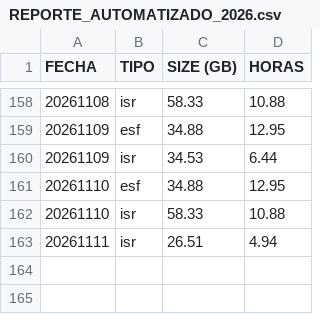
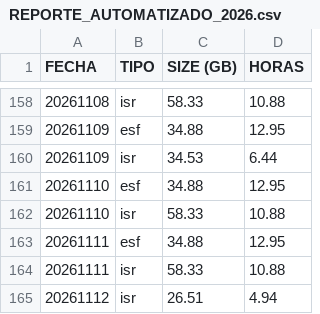
Before and after one commit to sebastianVP/DATASETS_CLASE, a CSV file: REPORTE_AUTOMATIZADO_2026.csv, drawn as a sheet; only a part is shown, gaps mark what is left out.

Commit message:
Actualizacion de reportes 2026

```diff
--- a/REPORTE_AUTOMATIZADO_2026.csv
+++ b/REPORTE_AUTOMATIZADO_2026.csv
@@ -162,2 +162,4 @@ FECHA,TIPO,SIZE (GB),HORAS
 20261110,isr,58.33,10.88
-20261111,isr,26.51,4.94
+20261111,esf,34.88,12.95
+20261111,isr,58.33,10.88
+20261112,isr,26.51,4.94
```
Also changed, not shown: REPORTE_DIGDT_2026.csv.
